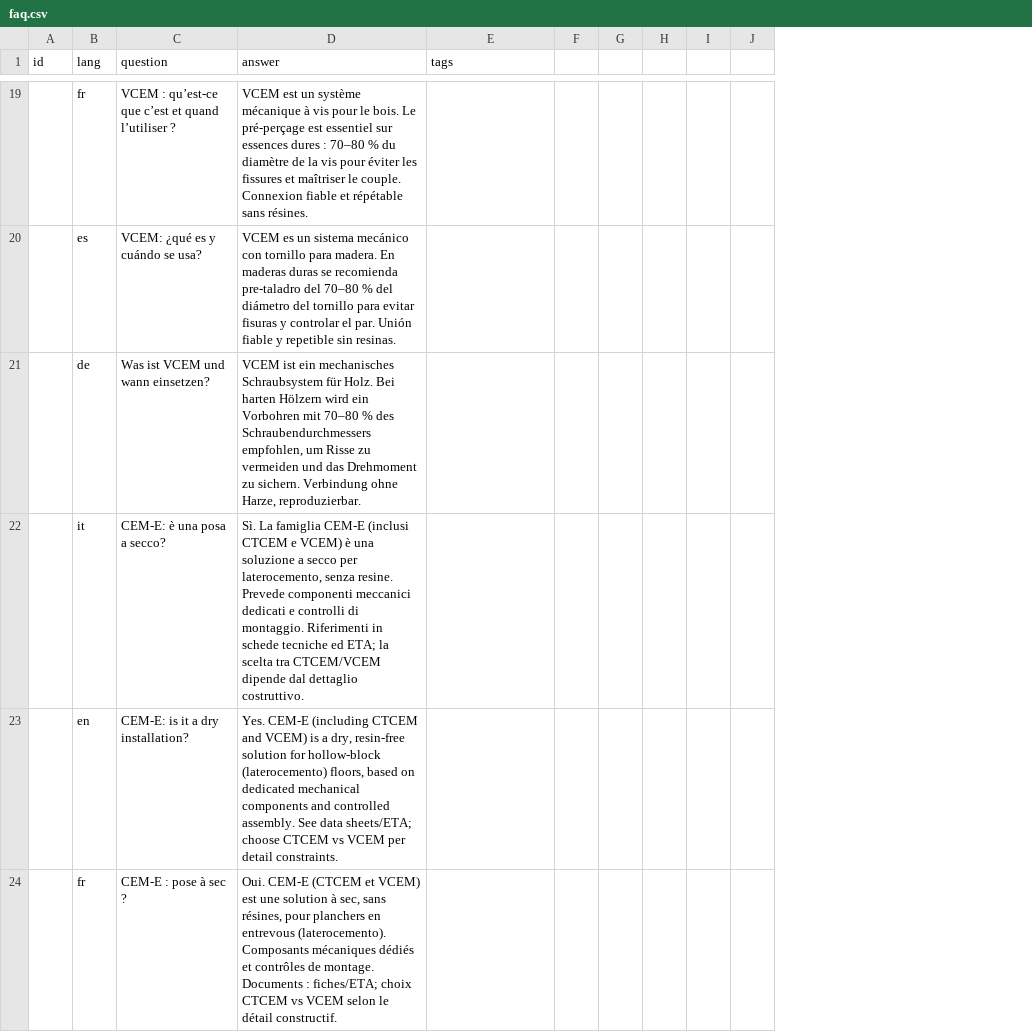
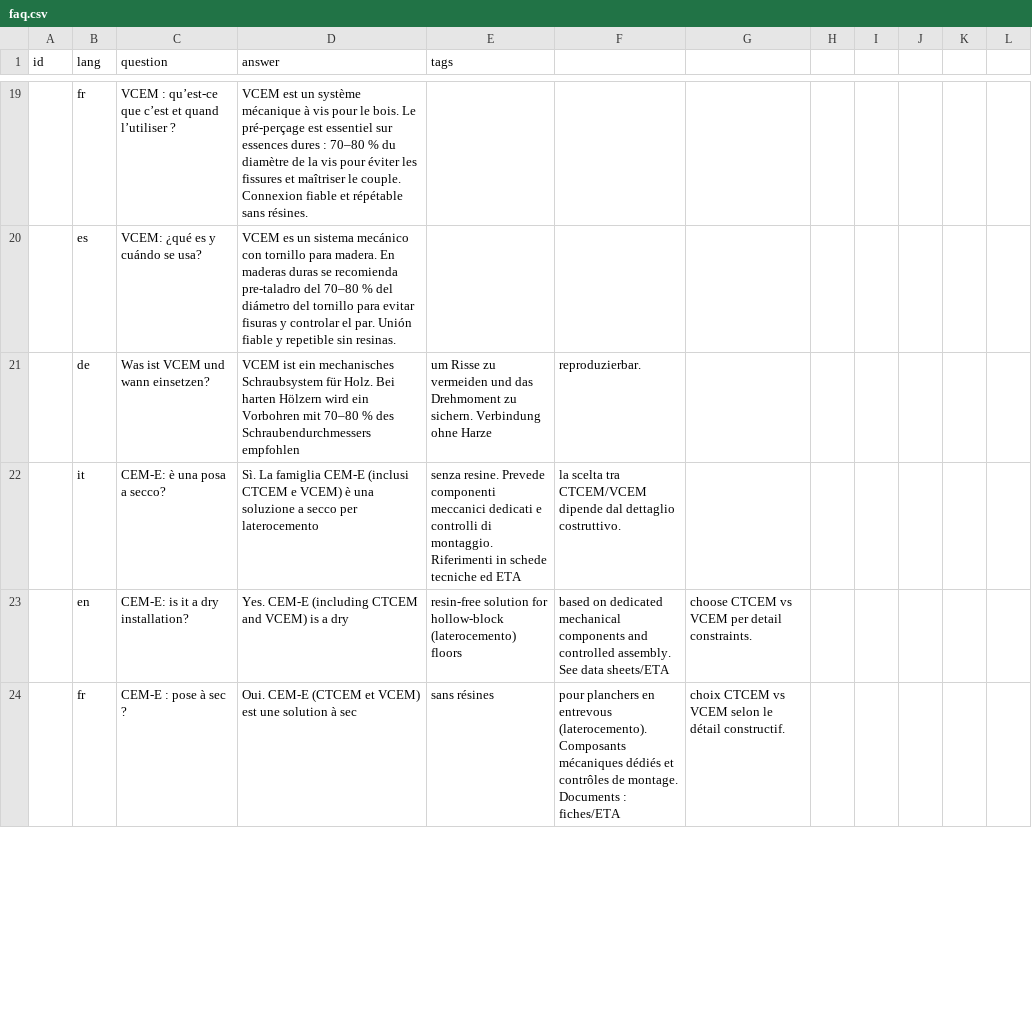
Before and after one commit to ZanRoberto/Tecnaria_V3, a CSV file: static/data/faq.csv, drawn as a sheet; only a part is shown, gaps mark what is left out; the diff covers the shown part only; the diff names each change by its address in the sheet, - before the commit and + after, or states it on an @@ line.

```diff
--- a/static/data/faq.csv
+++ b/static/data/faq.csv
+column F, rows 21-24: reproduzierbar. | la scelta tra CTCEM/VCEM dipende dal dettaglio costruttivo. | based on dedicated mechanical components and controlled assembly. See data sheets/ETA | pour planchers en entrevous (laterocemento). Composants mécaniques dédiés et contrôles de montage. Documents : fiches/ETA
+column G, rows 23-24: choose CTCEM vs VCEM per detail constraints. | choix CTCEM vs VCEM selon le détail constructif.
-D21 (answer): …des Schraubendurchmessers empfohlen, um Risse zu vermeiden und das Drehmoment zu sichern. Verbindung ohne Harze, reproduzierbar.
+D21 (answer): …des Schraubendurchmessers empfohlen
-E21 (tags): (empty)
+E21 (tags): um Risse zu vermeiden und das Drehmoment zu sichern. Verbindung ohne Harze
-D22 (answer): …secco per laterocemento, senza resine. Prevede componenti meccanici dedicati e controlli di montaggio. Riferimenti in schede tecniche ed ETA; la scelta tra CTCEM/VCEM dipende dal dettaglio costruttivo.
+D22 (answer): …secco per laterocemento
-E22 (tags): (empty)
+E22 (tags): senza resine. Prevede componenti meccanici dedicati e controlli di montaggio. Riferimenti in schede tecniche ed ETA
-D23 (answer): …is a dry, resin-free solution for hollow-block (laterocemento) floors, based on dedicated mechanical components and controlled assembly. See data sheets/ETA; choose CTCEM vs VCEM per detail constraints.
+D23 (answer): …is a dry
-E23 (tags): (empty)
+E23 (tags): resin-free solution for hollow-block (laterocemento) floors
-D24 (answer): …solution à sec, sans résines, pour planchers en entrevous (laterocemento). Composants mécaniques dédiés et contrôles de montage. Documents : fiches/ETA; choix CTCEM vs VCEM selon le détail constructif.
+D24 (answer): …solution à sec
-E24 (tags): (empty)
+E24 (tags): sans résines
```
Also changed, not shown: 88 edited cells elsewhere in this file.
